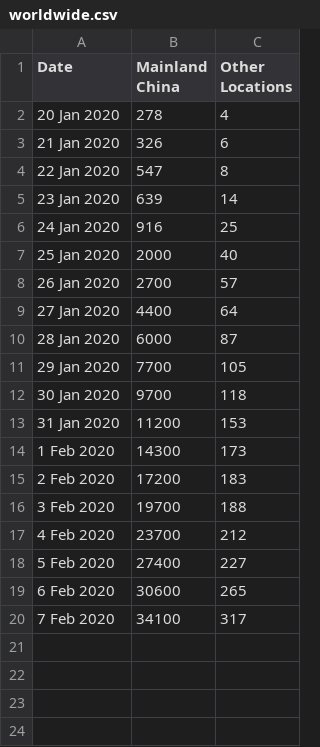
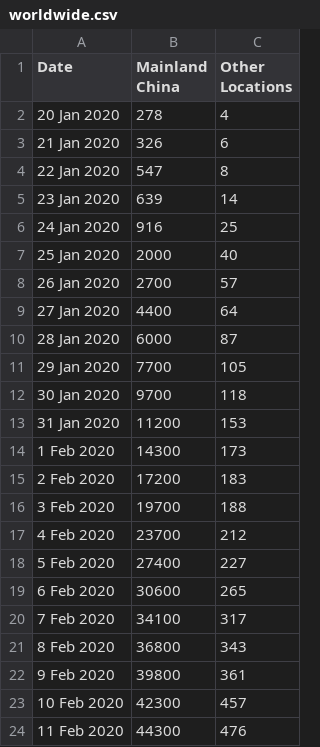
Before and after one commit to nathanielng/2019ncov, a CSV file: jupyter/data/worldwide.csv, drawn as a sheet.

```diff
--- a/jupyter/data/worldwide.csv
+++ b/jupyter/data/worldwide.csv
@@ -20 +20,5 @@ Date,Mainland China,Other Locations
  7 Feb 2020, 34100, 317
+ 8 Feb 2020, 36800, 343
+ 9 Feb 2020, 39800, 361
+10 Feb 2020, 42300, 457
+11 Feb 2020, 44300, 476
```
Also changed, not shown: jupyter/data/singapore.csv, 5 other files.
